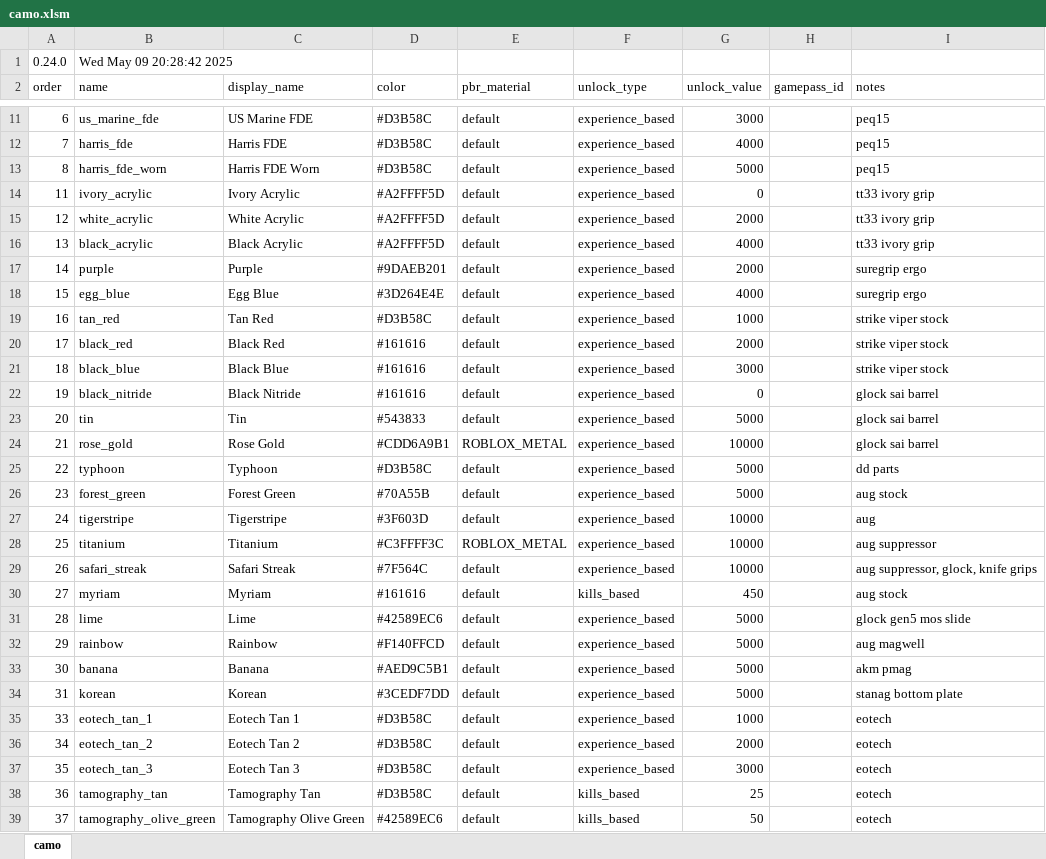
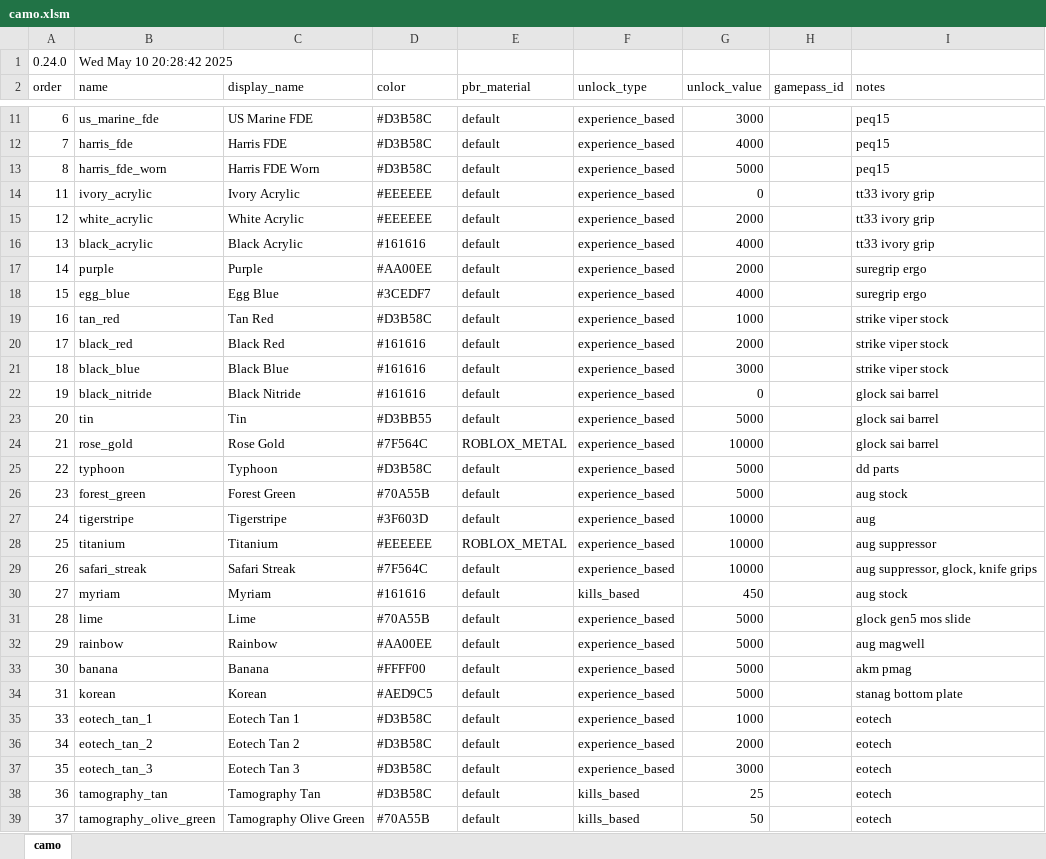
Before and after one commit to recoil-group/deadline-balancing, an Excel workbook: camo.xlsm, sheet camo, drawn as a sheet; only a part is shown, gaps mark what is left out; values as stored, in another font and other column widths than the file's, no cell formats; the diff covers the shown part only; the diff names each change by its address in the sheet, - before the commit and + after, or states it on an @@ line.

Commit message:
fix camos

```diff
--- a/camo.xlsm (sheet camo)
+++ b/camo.xlsm (sheet camo)
-B1 (name): Wed May 09 20:28:42 2025
+B1 (name): Wed May 10 20:28:42 2025
-D14:D15 (color): #A2FFFF5D
+D14:D15 (color): #EEEEEE
-D16 (color): #A2FFFF5D
+D16 (color): #161616
-D17 (color): #9DAEB201
+D17 (color): #AA00EE
-D18 (color): #3D264E4E
+D18 (color): #3CEDF7
-D23 (color): #543833
+D23 (color): #D3BB55
-D24 (color): #CDD6A9B1
+D24 (color): #7F564C
-D28 (color): #C3FFFF3C
+D28 (color): #EEEEEE
-D31 (color): #42589EC6
+D31 (color): #70A55B
-D32 (color): #F140FFCD
+D32 (color): #AA00EE
-D33 (color): #AED9C5B1
+D33 (color): #FFFF00
-D34 (color): #3CEDF7DD
+D34 (color): #AED9C5
-D39 (color): #42589EC6
+D39 (color): #70A55B
```
Also changed, not shown: 39 edited cells elsewhere in this sheet, cell formats, 1 other file.
